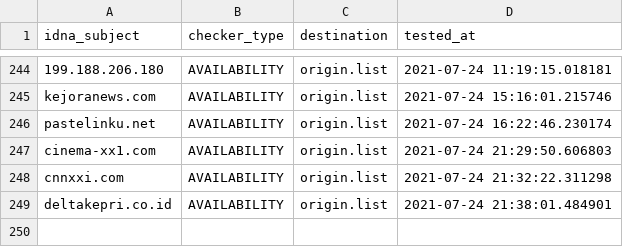
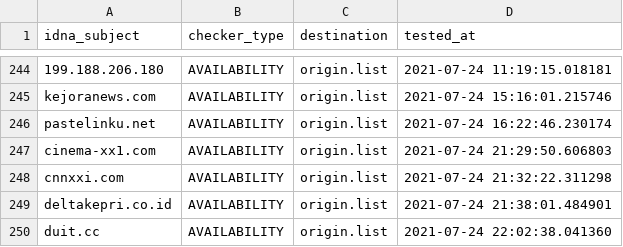
Before and after one commit to dead-hosts/AdBlockID_git_realodix, a CSV file: .pyfunceble/inactive.csv, drawn as a sheet; only a part is shown, gaps mark what is left out.

```diff
--- a/.pyfunceble/inactive.csv
+++ b/.pyfunceble/inactive.csv
@@ -249 +249,2 @@ cnnxxi.com,AVAILABILITY,origin.list,2021-07-24 21:32:22.311298
 deltakepri.co.id,AVAILABILITY,origin.list,2021-07-24 21:38:01.484901
+duit.cc,AVAILABILITY,origin.list,2021-07-24 22:02:38.041360
```
Also changed, not shown: output/origin.list/continue.csv, 10 other files.
